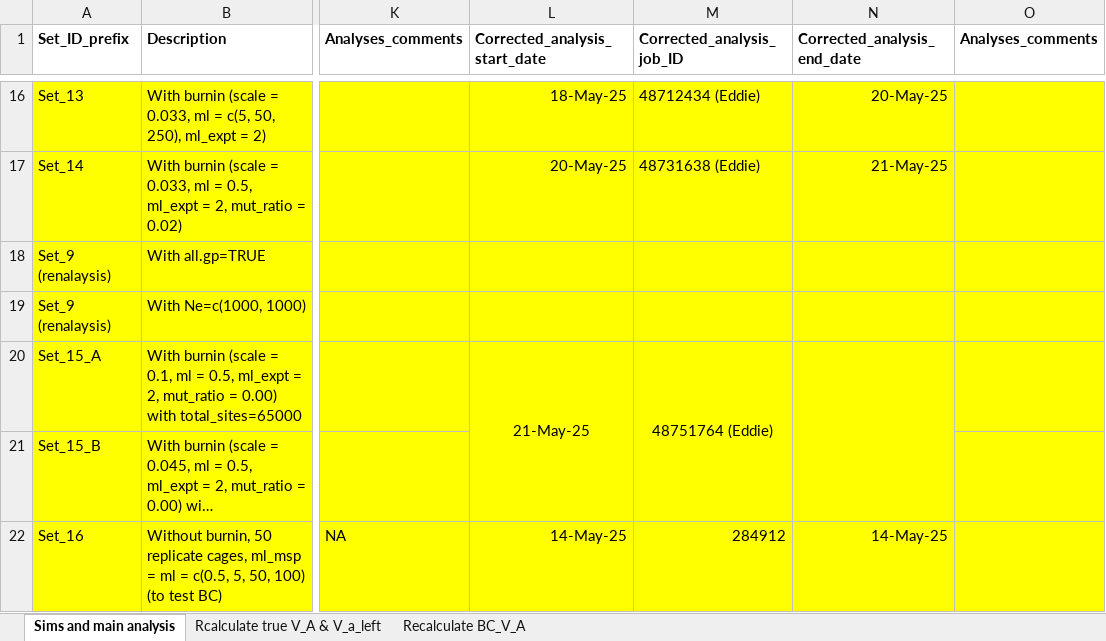
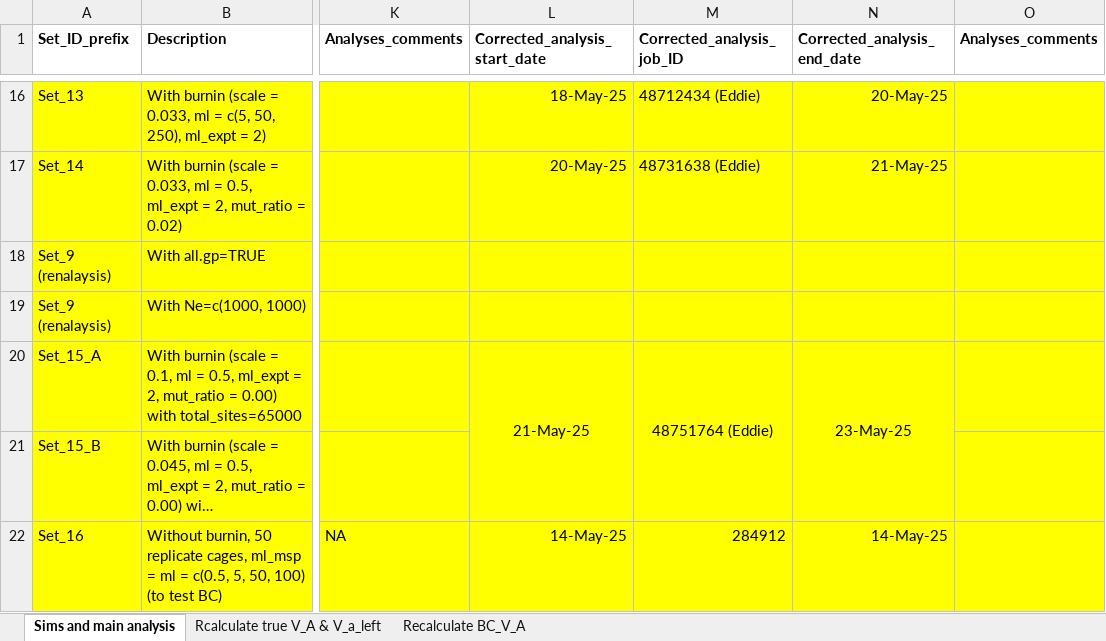
Before and after one commit to manas-ga/Va_simulations, an Excel workbook: 3_logs/Vw_sim_logs.xlsx, sheet Sims and main analysis, drawn as a sheet; only a part is shown, gaps mark what is left out; long unchanged cells end in …; values as stored, in another font and other column widths than the file's, no borders; the diff names each change by its address in the sheet, - before the commit and + after, or states it on an @@ line.

```diff
--- a/3_logs/Vw_sim_logs.xlsx (sheet Sims and main analysis)
+++ b/3_logs/Vw_sim_logs.xlsx (sheet Sims and main analysis)
-N20 (Corrected_analysis_end_date): (empty)
+N20 (Corrected_analysis_end_date): 23-May-25
```
Also changed, not shown: sheet Rcalculate true V_A & V_a_left, 2 other files.
